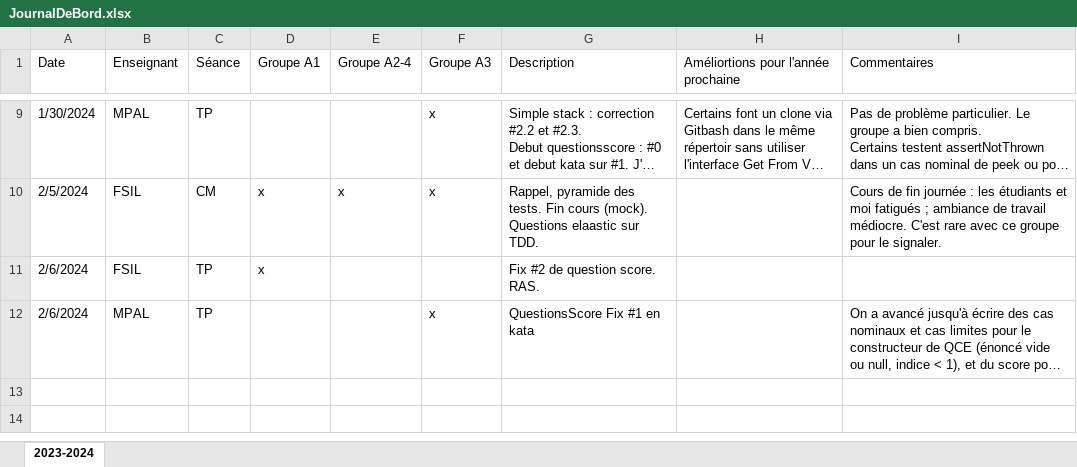
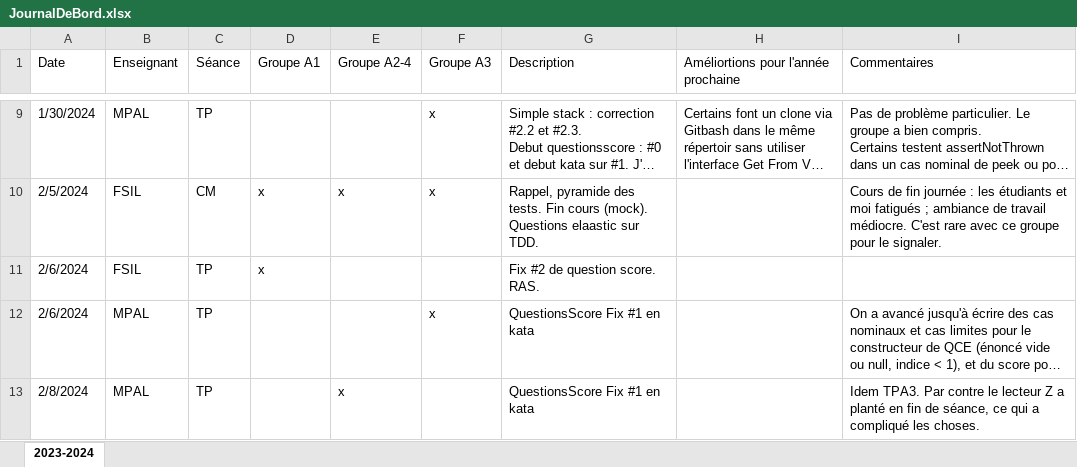
Before and after one commit to mpalosse/BUT2-R4-02-QualiteDeveloppement-Tests, an Excel workbook: JournalDeBord.xlsx, sheet 2023-2024, drawn as a sheet; only a part is shown, gaps mark what is left out; long unchanged cells end in …; values as stored, in another font and other column widths than the file's, no borders; table styles not drawn; the diff names each change by its address in the sheet, - before the commit and + after, or states it on an @@ line.

Commit message:
TPA2-A4-D du 08/02/2024

```diff
--- a/JournalDeBord.xlsx (sheet 2023-2024)
+++ b/JournalDeBord.xlsx (sheet 2023-2024)
+row 13: 2/8/2024 | MPAL | TP |  | x |  | QuestionsScore Fix #1 en kata |  | Idem TPA3. Par contre le lecteur Z a planté en fin de séance, ce qui a compliqué les choses.
```
